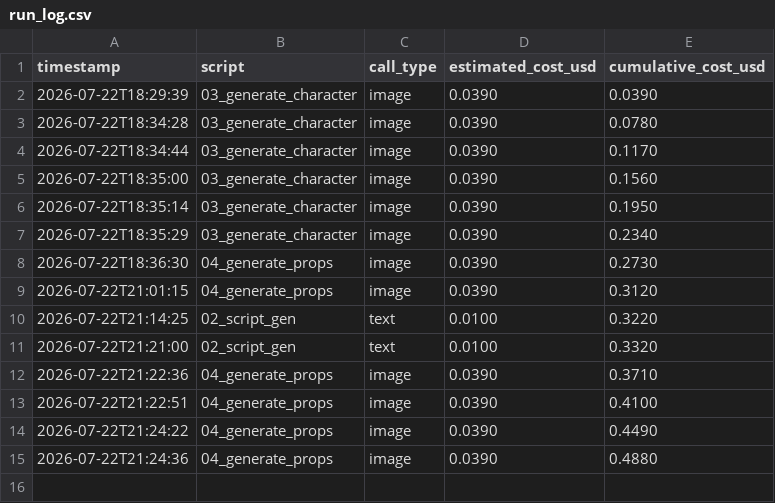
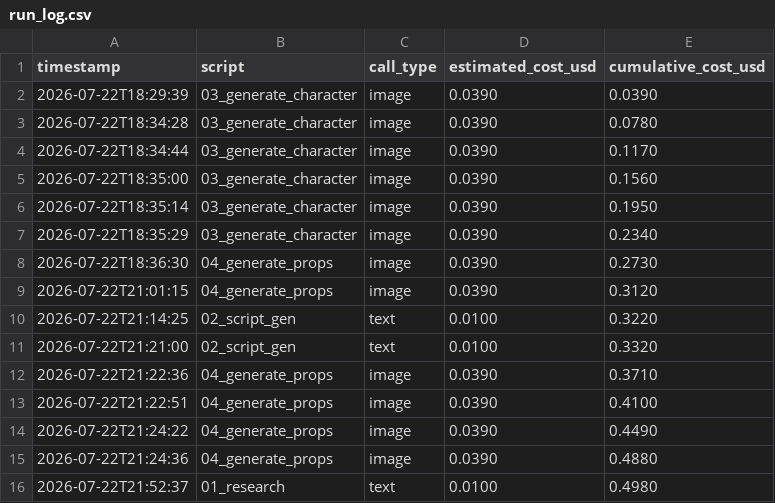
Before and after one commit to chjnett/insta_Auto, a CSV file: logs/run_log.csv, drawn as a sheet; the diff names each change by its address in the sheet, - before the commit and + after, or states it on an @@ line.

```diff
--- a/logs/run_log.csv
+++ b/logs/run_log.csv
+row 16: 2026-07-22T21:52:37 | 01_research | text | 0.0100 | 0.4980
```
Also changed, not shown: 4 other files.
